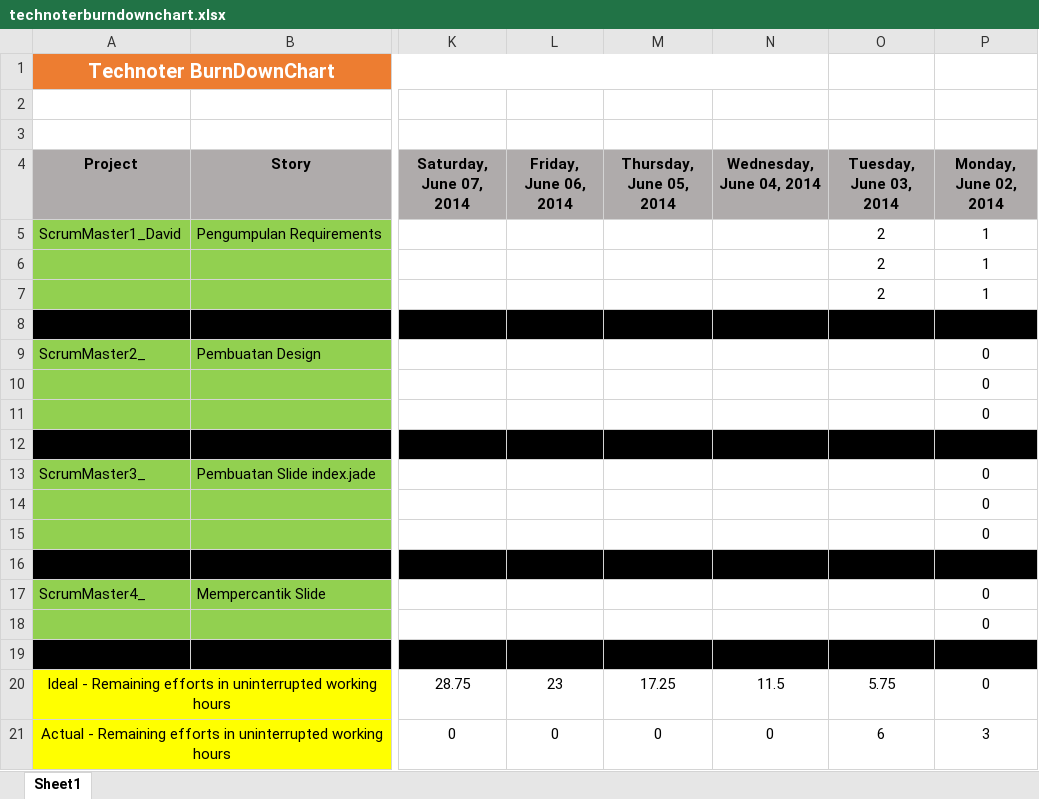
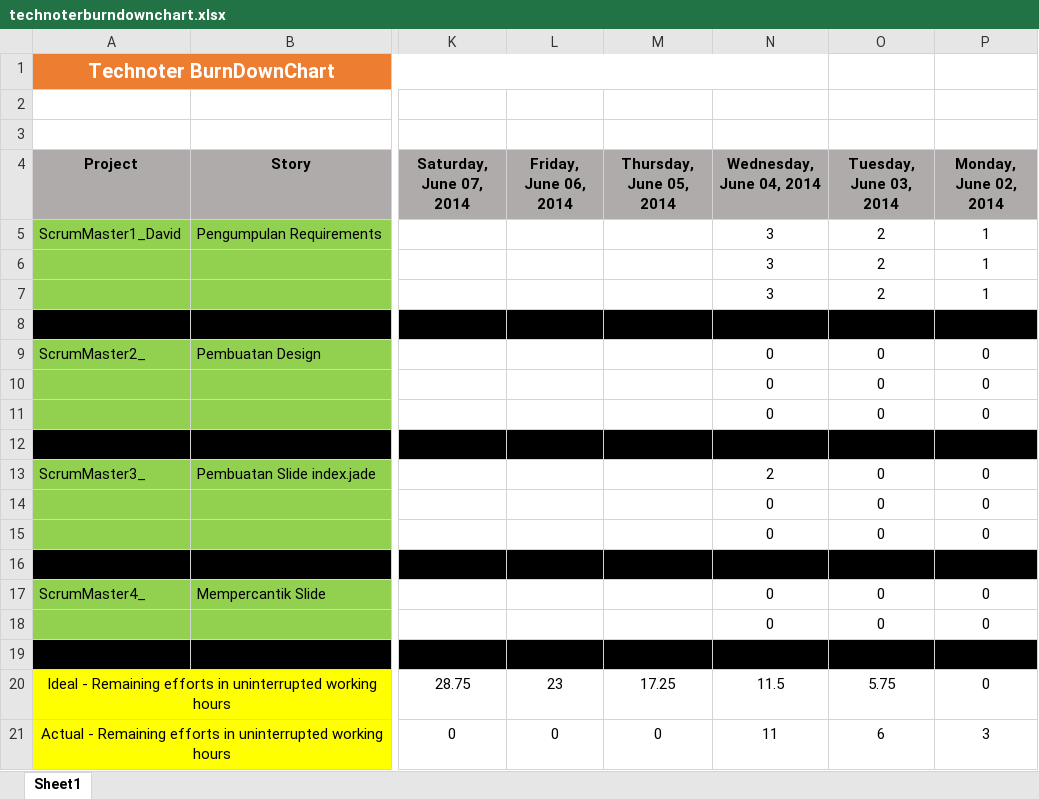
Before and after one commit to davidbezalel/technoter_TKPPL-utama-, an Excel workbook: technoterburndownchart.xlsx, sheet Sheet1, drawn as a sheet; only a part is shown, gaps mark what is left out; values as stored, in another font and other column widths than the file's, no borders; charts and pictures not drawn; the diff names each change by its address in the sheet, - before the commit and + after, or states it on an @@ line.

Commit message:
Update TechnoterBurnDownChart 4 Juni 2014

```diff
--- a/technoterburndownchart.xlsx (sheet Sheet1)
+++ b/technoterburndownchart.xlsx (sheet Sheet1)
-N5:N7 (Wednesday, June 04, 2014): (empty)
+N5:N7 (Wednesday, June 04, 2014): 3
-N9:N11 (Wednesday, June 04, 2014): (empty)
+N9:N11 (Wednesday, June 04, 2014): 0
-O9:O11 (Tuesday, June 03, 2014): (empty)
+O9:O11 (Tuesday, June 03, 2014): 0
-N13 (Wednesday, June 04, 2014): (empty)
+N13 (Wednesday, June 04, 2014): 2
-O13:O15 (Tuesday, June 03, 2014): (empty)
+O13:O15 (Tuesday, June 03, 2014): 0
-N14:N15 (Wednesday, June 04, 2014): (empty)
+N14:N15 (Wednesday, June 04, 2014): 0
-N17:N18 (Wednesday, June 04, 2014): (empty)
+N17:N18 (Wednesday, June 04, 2014): 0
-O17:O18 (Tuesday, June 03, 2014): (empty)
+O17:O18 (Tuesday, June 03, 2014): 0
-N21 (Wednesday, June 04, 2014): 0
+N21 (Wednesday, June 04, 2014): 11
```
Also changed, not shown: charts or pictures.
